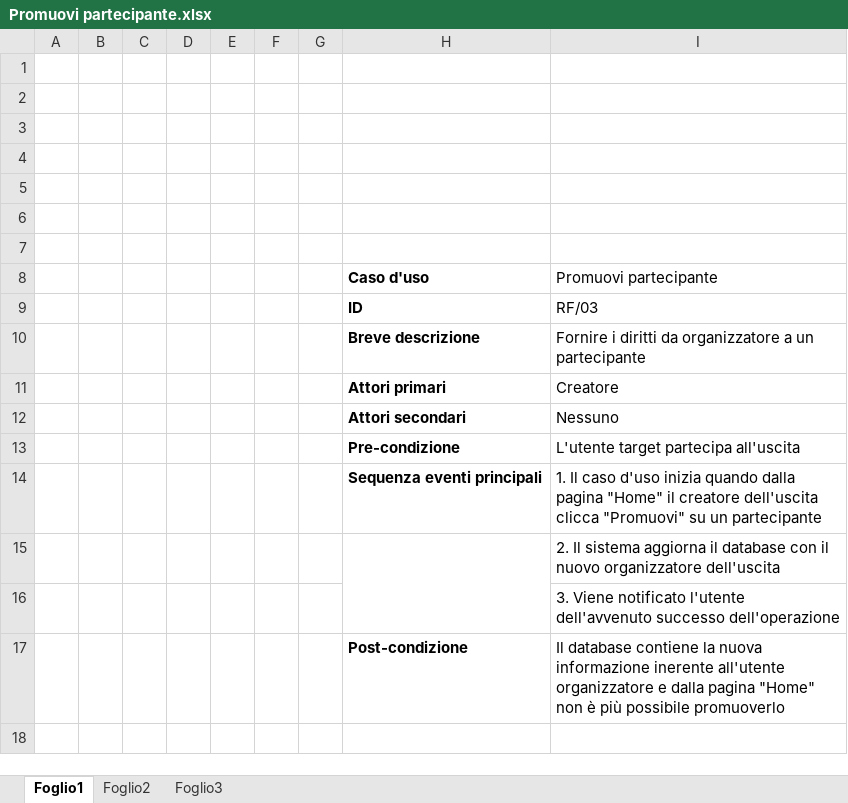
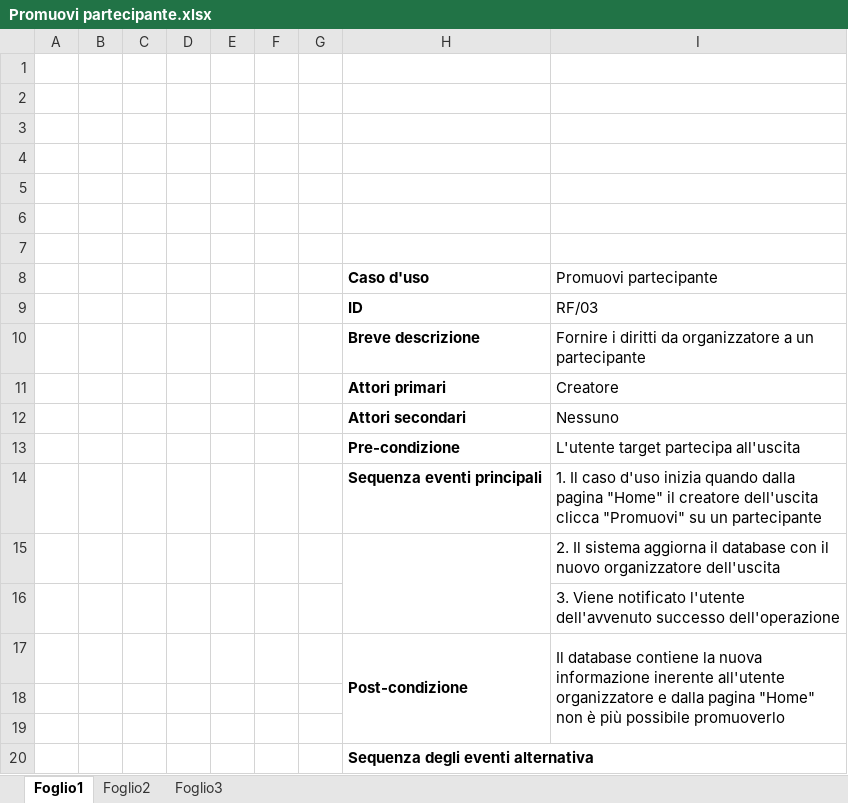
Before and after one commit to rdgarce/Scendo, an Excel workbook: doc/Scenari/Promuovi partecipante.xlsx, sheet Foglio1, drawn as a sheet; values as stored, in another font and other column widths than the file's, no borders; the diff names each change by its address in the sheet, - before the commit and + after, or states it on an @@ line.

Commit message:
Update Promuovi partecipante.xlsx

```diff
--- a/doc/Scenari/Promuovi partecipante.xlsx (sheet Foglio1)
+++ b/doc/Scenari/Promuovi partecipante.xlsx (sheet Foglio1)
+H17:H19 merged
+I17:I19 merged
+row 18: (empty)
+row 19: (empty)
+row 20:  |  |  |  |  |  |  | Sequenza degli eventi alternativa
```
